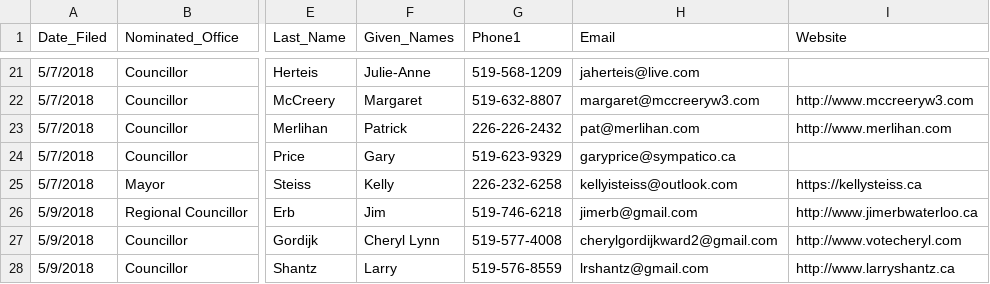
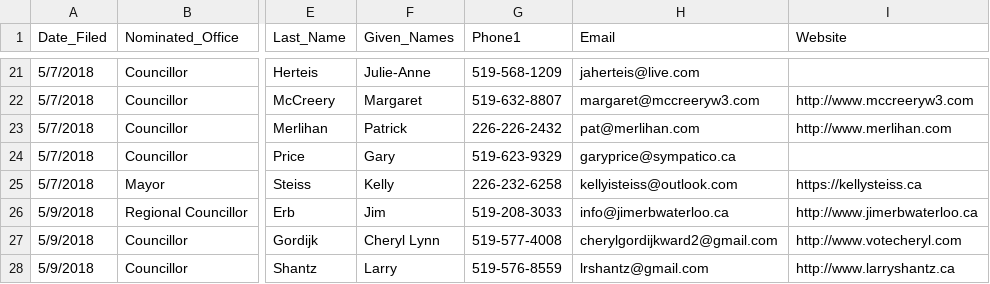
Before and after one commit to s-kennedy/wr-votes, a CSV file: _data/sync/nominees.csv, drawn as a sheet; only a part is shown, gaps mark what is left out; the diff names each change by its address in the sheet, - before the commit and + after, or states it on an @@ line.

```diff
--- a/_data/sync/nominees.csv
+++ b/_data/sync/nominees.csv
-G26 (Phone1): 519-746-6218
+G26 (Phone1): 519-208-3033
-H26 (Email): jimerb@gmail.com
+H26 (Email): info@jimerbwaterloo.ca
```
Also changed, not shown: _data/sync/media.csv.
